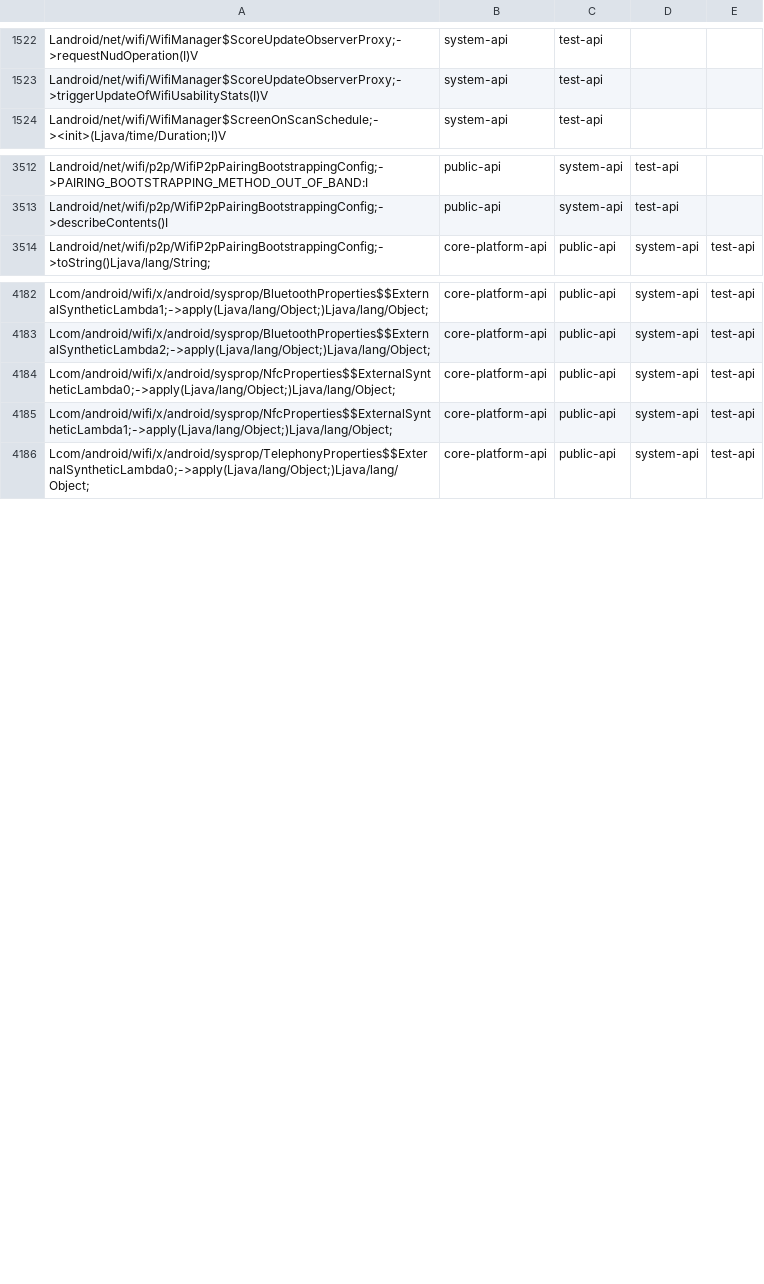
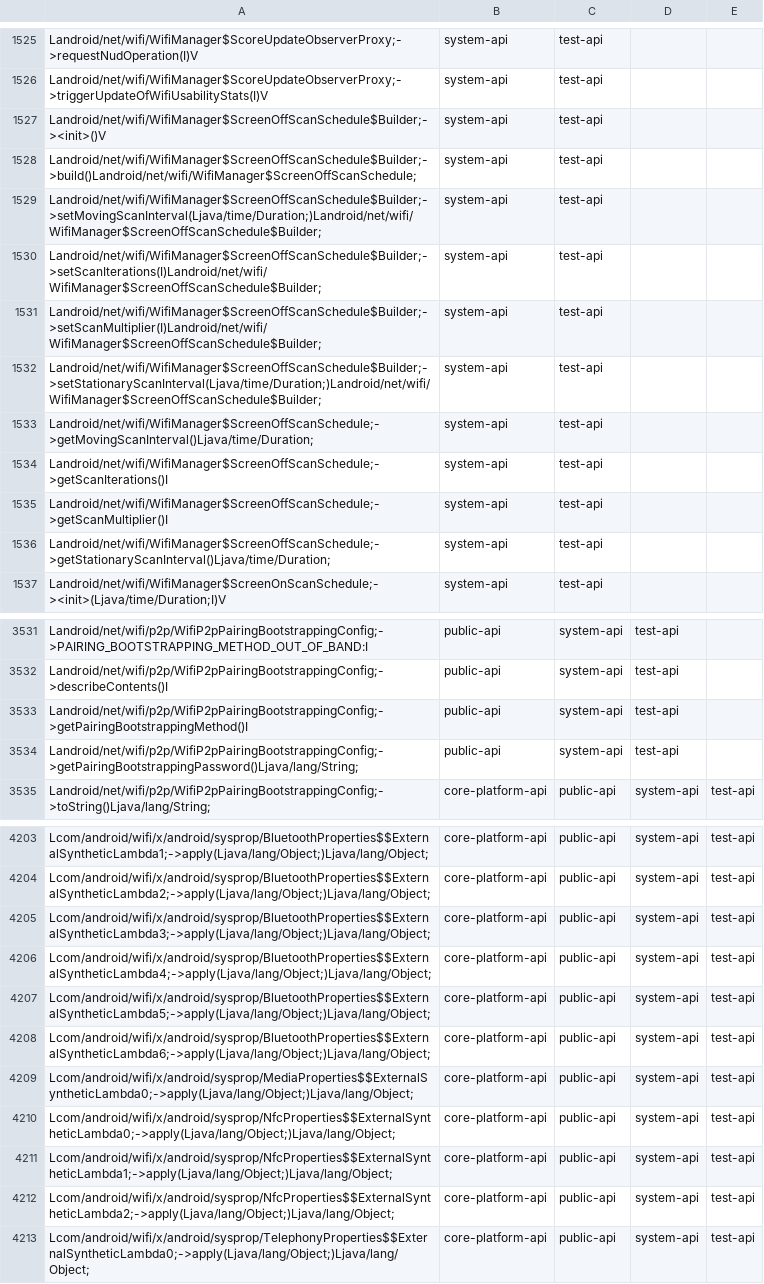
Before and after one commit to CodeLinaro-mirror/la_platform_prebuilts_module_sdk_Wifi, a CSV file: current/hiddenapi/filtered-stub-flags.csv, drawn as a sheet; only a part is shown, gaps mark what is left out; the diff covers the shown part only.

```diff
--- a/current/hiddenapi/filtered-stub-flags.csv
+++ b/current/hiddenapi/filtered-stub-flags.csv
@@ -1523,2 +1526,12 @@ Landroid/net/wifi/WifiManager$ScoreUpdateObserverProxy;->requestNudOperation(I)V
 Landroid/net/wifi/WifiManager$ScoreUpdateObserverProxy;->triggerUpdateOfWifiUsabilityStats(I)V,system-api,test-api
+Landroid/net/wifi/WifiManager$ScreenOffScanSchedule$Builder;-><init>()V,system-api,test-api
+Landroid/net/wifi/WifiManager$ScreenOffScanSchedule$Builder;->build()Landroid/net/wifi/WifiManager$ScreenOffScanSchedule;,system-api,test-api
+Landroid/net/wifi/WifiManager$ScreenOffScanSchedule$Builder;->setMovingScanInterval(Ljava/time/Duration;)Landroid/net/wifi/WifiManager$ScreenOffScanSchedule$Builder;,system-api,test-api
+Landroid/net/wifi/WifiManager$ScreenOffScanSchedule$Builder;->setScanIterations(I)Landroid/net/wifi/WifiManager$ScreenOffScanSchedule$Builder;,system-api,test-api
+Landroid/net/wifi/WifiManager$ScreenOffScanSchedule$Builder;->setScanMultiplier(I)Landroid/net/wifi/WifiManager$ScreenOffScanSchedule$Builder;,system-api,test-api
+Landroid/net/wifi/WifiManager$ScreenOffScanSchedule$Builder;->setStationaryScanInterval(Ljava/time/Duration;)Landroid/net/wifi/WifiManager$ScreenOffScanSchedule$Builder;,system-api,test-api
+Landroid/net/wifi/WifiManager$ScreenOffScanSchedule;->getMovingScanInterval()Ljava/time/Duration;,system-api,test-api
+Landroid/net/wifi/WifiManager$ScreenOffScanSchedule;->getScanIterations()I,system-api,test-api
+Landroid/net/wifi/WifiManager$ScreenOffScanSchedule;->getScanMultiplier()I,system-api,test-api
+Landroid/net/wifi/WifiManager$ScreenOffScanSchedule;->getStationaryScanInterval()Ljava/time/Duration;,system-api,test-api
 Landroid/net/wifi/WifiManager$ScreenOnScanSchedule;-><init>(Ljava/time/Duration;I)V,system-api,test-api
@@ -3513,2 +3532,4 @@ Landroid/net/wifi/p2p/WifiP2pPairingBootstrappingConfig;->PAIRING_BOOTSTRAPPING_
 Landroid/net/wifi/p2p/WifiP2pPairingBootstrappingConfig;->describeContents()I,public-api,system-api,test-api
+Landroid/net/wifi/p2p/WifiP2pPairingBootstrappingConfig;->getPairingBootstrappingMethod()I,public-api,system-api,test-api
+Landroid/net/wifi/p2p/WifiP2pPairingBootstrappingConfig;->getPairingBootstrappingPassword()Ljava/lang/String;,public-api,system-api,test-api
 Landroid/net/wifi/p2p/WifiP2pPairingBootstrappingConfig;->toString()Ljava/lang/String;,core-platform-api,public-api,system-api,test-api
@@ -4183,4 +4204,10 @@ Lcom/android/wifi/x/android/sysprop/BluetoothProperties$$ExternalSyntheticLambda
 Lcom/android/wifi/x/android/sysprop/BluetoothProperties$$ExternalSyntheticLambda2;->apply(Ljava/lang/Object;)Ljava/lang/Object;,core-platform-api,public-api,system-api,test-api
+Lcom/android/wifi/x/android/sysprop/BluetoothProperties$$ExternalSyntheticLambda3;->apply(Ljava/lang/Object;)Ljava/lang/Object;,core-platform-api,public-api,system-api,test-api
+Lcom/android/wifi/x/android/sysprop/BluetoothProperties$$ExternalSyntheticLambda4;->apply(Ljava/lang/Object;)Ljava/lang/Object;,core-platform-api,public-api,system-api,test-api
+Lcom/android/wifi/x/android/sysprop/BluetoothProperties$$ExternalSyntheticLambda5;->apply(Ljava/lang/Object;)Ljava/lang/Object;,core-platform-api,public-api,system-api,test-api
+Lcom/android/wifi/x/android/sysprop/BluetoothProperties$$ExternalSyntheticLambda6;->apply(Ljava/lang/Object;)Ljava/lang/Object;,core-platform-api,public-api,system-api,test-api
+Lcom/android/wifi/x/android/sysprop/MediaProperties$$ExternalSyntheticLambda0;->apply(Ljava/lang/Object;)Ljava/lang/Object;,core-platform-api,public-api,system-api,test-api
 Lcom/android/wifi/x/android/sysprop/NfcProperties$$ExternalSyntheticLambda0;->apply(Ljava/lang/Object;)Ljava/lang/Object;,core-platform-api,public-api,system-api,test-api
 Lcom/android/wifi/x/android/sysprop/NfcProperties$$ExternalSyntheticLambda1;->apply(Ljava/lang/Object;)Ljava/lang/Object;,core-platform-api,public-api,system-api,test-api
+Lcom/android/wifi/x/android/sysprop/NfcProperties$$ExternalSyntheticLambda2;->apply(Ljava/lang/Object;)Ljava/lang/Object;,core-platform-api,public-api,system-api,test-api
 Lcom/android/wifi/x/android/sysprop/TelephonyProperties$$ExternalSyntheticLambda0;->apply(Ljava/lang/Object;)Ljava/lang/Object;,core-platform-api,public-api,system-api,test-api
```
Also changed, not shown: 14 added rows, 1 removed row and 9 edited cells elsewhere in this file, current/hiddenapi/filtered-flags.csv, 15 other files.
